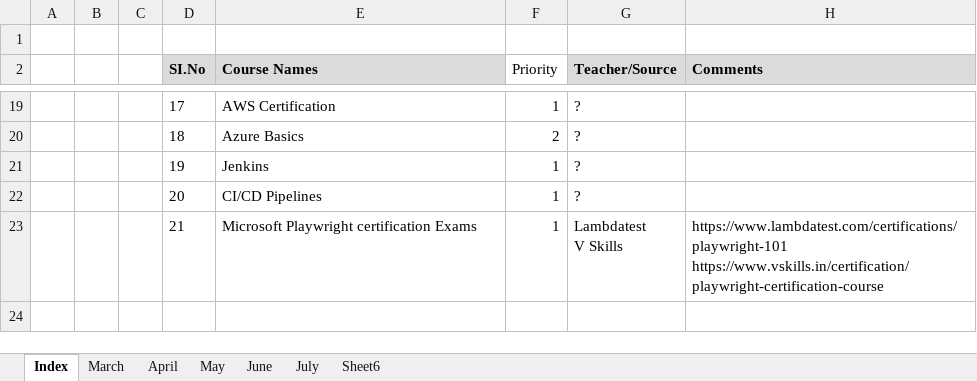
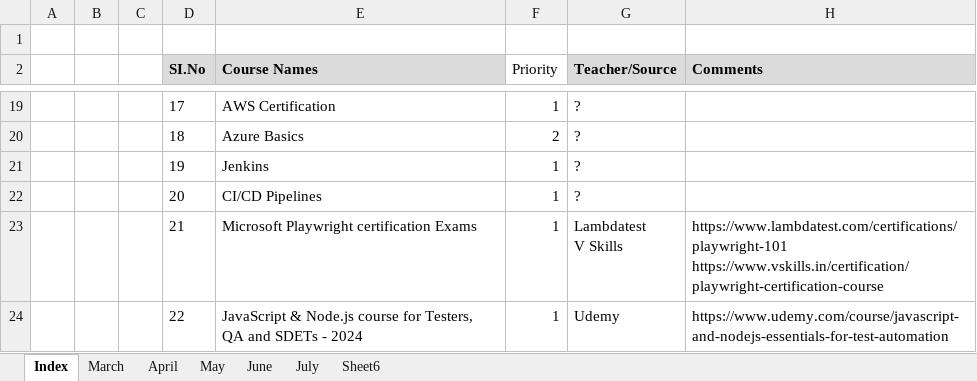
Before and after one commit to haricodegit/pw-js-ts, an Excel workbook: 001EffortTracker/KT Plan.xlsx, sheet Index, drawn as a sheet; only a part is shown, gaps mark what is left out; values as stored, in another font and other column widths than the file's, no borders; the diff names each change by its address in the sheet, - before the commit and + after, or states it on an @@ line.

```diff
--- a/001EffortTracker/KT Plan.xlsx (sheet Index)
+++ b/001EffortTracker/KT Plan.xlsx (sheet Index)
+row 24:  |  |  | 22 | JavaScript & Node.js course for Testers, QA and SDETs - 2024 | 1 | Udemy | https://www.udemy.com/course/javascript-and-nodejs-essentials-for-test-automation
```
Also changed, not shown: 2 other files.
